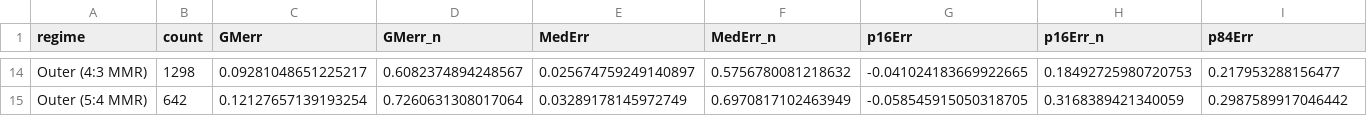
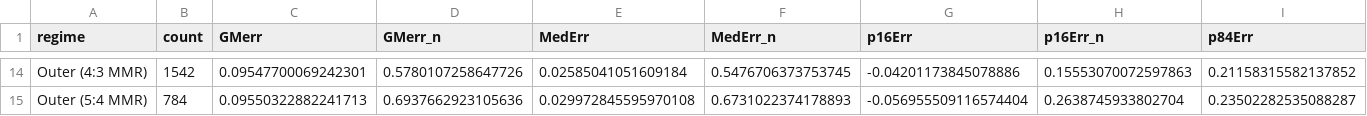
Before and after one commit to chatdanai-s/NATSUME, a CSV file: validation/1st_order_TTVFast/lithwick_code_metrics.csv, drawn as a sheet; only a part is shown, gaps mark what is left out; the diff covers the shown part only; the diff names each change by its address in the sheet, - before the commit and + after, or states it on an @@ line.

```diff
--- a/validation/1st_order_TTVFast/lithwick_code_metrics.csv
+++ b/validation/1st_order_TTVFast/lithwick_code_metrics.csv
-B14 (count): 1298
+B14 (count): 1542
-C14 (GMerr): 0.09281048651225217
+C14 (GMerr): 0.09547700069242301
-D14 (GMerr_n): 0.6082374894248567
+D14 (GMerr_n): 0.5780107258647726
-E14 (MedErr): 0.025674759249140897
+E14 (MedErr): 0.02585041051609184
-F14 (MedErr_n): 0.5756780081218632
+F14 (MedErr_n): 0.5476706373753745
-G14 (p16Err): -0.041024183669922665
+G14 (p16Err): -0.04201173845078886
-H14 (p16Err_n): 0.18492725980720753
+H14 (p16Err_n): 0.15553070072597863
-I14 (p84Err): 0.217953288156477
+I14 (p84Err): 0.21158315582137852
-B15 (count): 642
+B15 (count): 784
-C15 (GMerr): 0.12127657139193254
+C15 (GMerr): 0.09550322882241713
-D15 (GMerr_n): 0.7260631308017064
+D15 (GMerr_n): 0.6937662923105636
-E15 (MedErr): 0.03289178145972749
+E15 (MedErr): 0.029972845595970108
-F15 (MedErr_n): 0.6970817102463949
+F15 (MedErr_n): 0.6731022374178893
-G15 (p16Err): -0.058545915050318705
+G15 (p16Err): -0.056955509116574404
-H15 (p16Err_n): 0.3168389421340059
+H15 (p16Err_n): 0.2638745933802704
-I15 (p84Err): 0.2987589917046442
+I15 (p84Err): 0.23502282535088287
```
Also changed, not shown: 110 edited cells elsewhere in this file, 3 other files.
